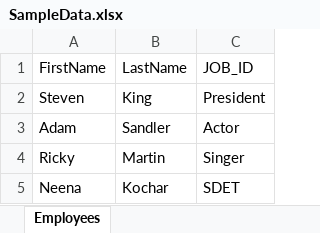
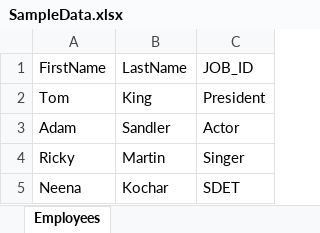
Before and after one commit to rask0ln1k0v/cucumberPersonal, an Excel workbook: SampleData.xlsx, sheet Employees, drawn as a sheet; values as stored, in another font and other column widths than the file's, no borders; the diff names each change by its address in the sheet, - before the commit and + after, or states it on an @@ line.

Commit message:
bye!

```diff
--- a/SampleData.xlsx (sheet Employees)
+++ b/SampleData.xlsx (sheet Employees)
-A2 (FirstName): Steven
+A2 (FirstName): Tom
```
